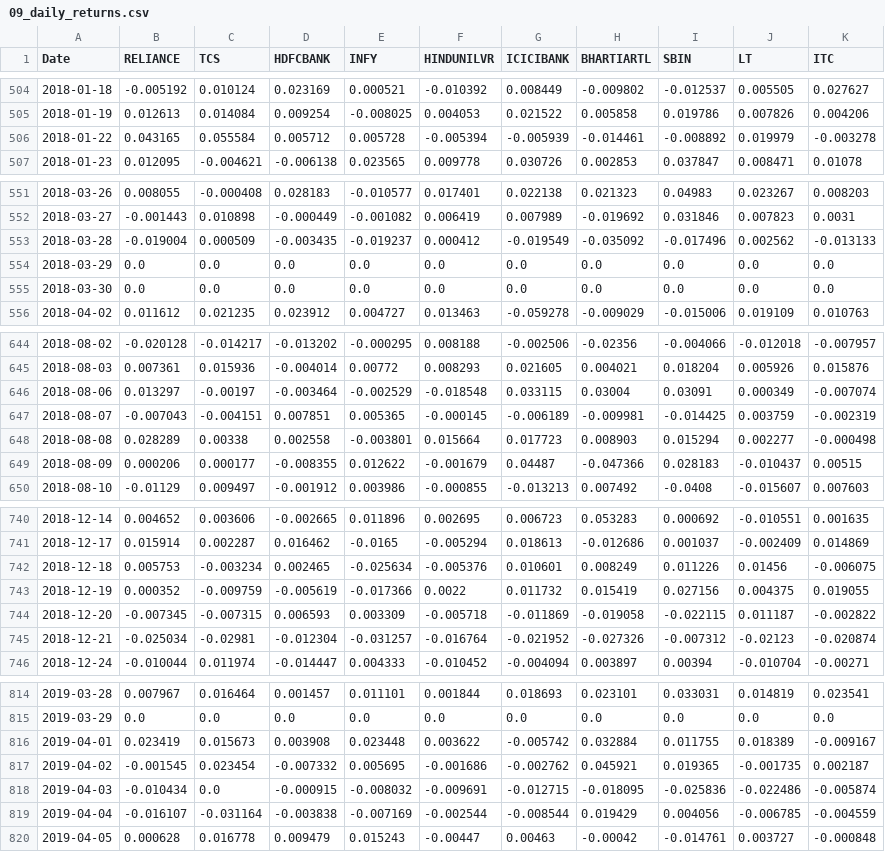
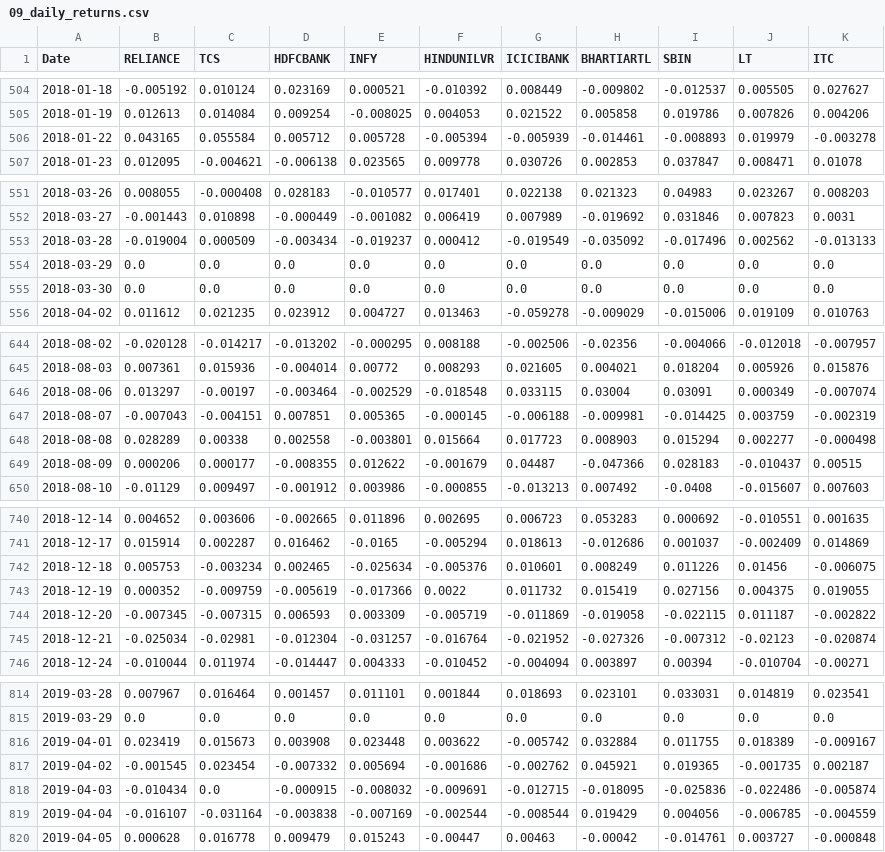
Before and after one commit to GuDLish/NSE_AIML_Platform, a CSV file: data/09_daily_returns.csv, drawn as a sheet; only a part is shown, gaps mark what is left out; the diff covers the shown part only.

```diff
--- a/data/09_daily_returns.csv
+++ b/data/09_daily_returns.csv
@@ -505,3 +505,3 @@ Date,RELIANCE,TCS,HDFCBANK,INFY,HINDUNILVR,ICICIBANK,BHARTIARTL,SBIN,LT,ITC
 2018-01-19,0.012613,0.014084,0.009254,-0.008025,0.004053,0.021522,0.005858,0.019786,0.007826,0.004206
-2018-01-22,0.043165,0.055584,0.005712,0.005728,-0.005394,-0.005939,-0.014461,-0.008892,0.019979,-0.003278
+2018-01-22,0.043165,0.055584,0.005712,0.005728,-0.005394,-0.005939,-0.014461,-0.008893,0.019979,-0.003278
 2018-01-23,0.012095,-0.004621,-0.006138,0.023565,0.009778,0.030726,0.002853,0.037847,0.008471,0.01078
@@ -552,3 +552,3 @@ Date,RELIANCE,TCS,HDFCBANK,INFY,HINDUNILVR,ICICIBANK,BHARTIARTL,SBIN,LT,ITC
 2018-03-27,-0.001443,0.010898,-0.000449,-0.001082,0.006419,0.007989,-0.019692,0.031846,0.007823,0.0031
-2018-03-28,-0.019004,0.000509,-0.003435,-0.019237,0.000412,-0.019549,-0.035092,-0.017496,0.002562,-0.013133
+2018-03-28,-0.019004,0.000509,-0.003434,-0.019237,0.000412,-0.019549,-0.035092,-0.017496,0.002562,-0.013133
 2018-03-29,0.0,0.0,0.0,0.0,0.0,0.0,0.0,0.0,0.0,0.0
@@ -646,3 +646,3 @@ Date,RELIANCE,TCS,HDFCBANK,INFY,HINDUNILVR,ICICIBANK,BHARTIARTL,SBIN,LT,ITC
 2018-08-06,0.013297,-0.00197,-0.003464,-0.002529,-0.018548,0.033115,0.03004,0.03091,0.000349,-0.007074
-2018-08-07,-0.007043,-0.004151,0.007851,0.005365,-0.000145,-0.006189,-0.009981,-0.014425,0.003759,-0.002319
+2018-08-07,-0.007043,-0.004151,0.007851,0.005365,-0.000145,-0.006188,-0.009981,-0.014425,0.003759,-0.002319
 2018-08-08,0.028289,0.00338,0.002558,-0.003801,0.015664,0.017723,0.008903,0.015294,0.002277,-0.000498
@@ -743,3 +743,3 @@ Date,RELIANCE,TCS,HDFCBANK,INFY,HINDUNILVR,ICICIBANK,BHARTIARTL,SBIN,LT,ITC
 2018-12-19,0.000352,-0.009759,-0.005619,-0.017366,0.0022,0.011732,0.015419,0.027156,0.004375,0.019055
-2018-12-20,-0.007345,-0.007315,0.006593,0.003309,-0.005718,-0.011869,-0.019058,-0.022115,0.011187,-0.002822
+2018-12-20,-0.007345,-0.007315,0.006593,0.003309,-0.005719,-0.011869,-0.019058,-0.022115,0.011187,-0.002822
 2018-12-21,-0.025034,-0.02981,-0.012304,-0.031257,-0.016764,-0.021952,-0.027326,-0.007312,-0.02123,-0.020874
@@ -816,3 +816,3 @@ Date,RELIANCE,TCS,HDFCBANK,INFY,HINDUNILVR,ICICIBANK,BHARTIARTL,SBIN,LT,ITC
 2019-04-01,0.023419,0.015673,0.003908,0.023448,0.003622,-0.005742,0.032884,0.011755,0.018389,-0.009167
-2019-04-02,-0.001545,0.023454,-0.007332,0.005695,-0.001686,-0.002762,0.045921,0.019365,-0.001735,0.002187
+2019-04-02,-0.001545,0.023454,-0.007332,0.005694,-0.001686,-0.002762,0.045921,0.019365,-0.001735,0.002187
 2019-04-03,-0.010434,0.0,-0.000915,-0.008032,-0.009691,-0.012715,-0.018095,-0.025836,-0.022486,-0.005874
```
Also changed, not shown: 10 edited cells elsewhere in this file, data/05_ma_20.csv, data/06_ma_50.csv, 3 other files.
